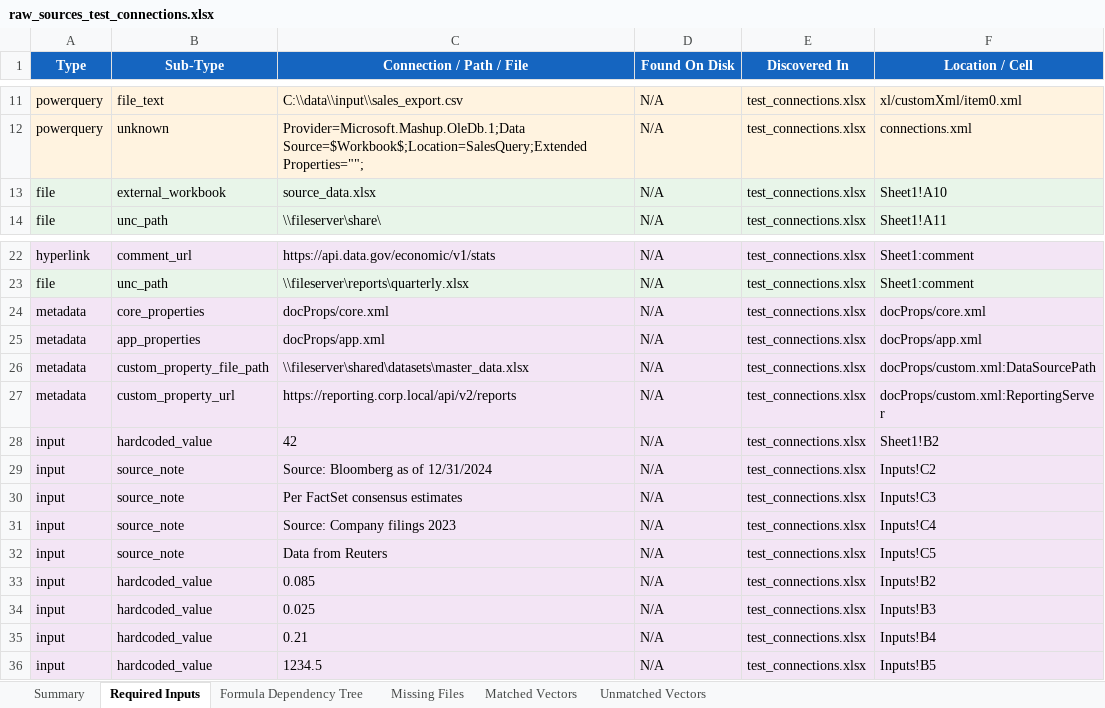
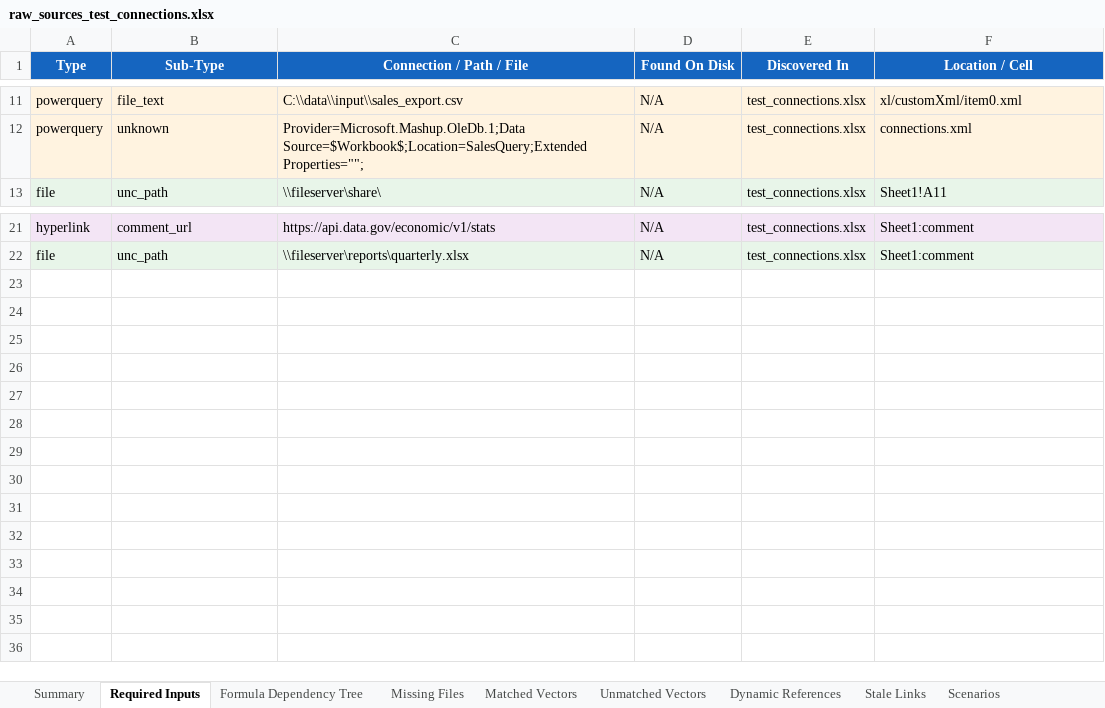
Before and after one commit to nitishkthakur/ExcelLineageDetector, an Excel workbook: RawSourcesDetection/output/raw_sources_test_connections.xlsx, sheet Required Inputs, drawn as a sheet; only a part is shown, gaps mark what is left out; values as stored, in another font and other column widths than the file's, no borders; the diff names each change by its address in the sheet, - before the commit and + after, or states it on an @@ line.

```diff
--- a/RawSourcesDetection/output/raw_sources_test_connections.xlsx (sheet Required Inputs)
+++ b/RawSourcesDetection/output/raw_sources_test_connections.xlsx (sheet Required Inputs)
+sheet tab: Dynamic References
+sheet tab: Stale Links
+sheet tab: Scenarios
-row 13: file | external_workbook | source_data.xlsx | N/A | test_connections.xlsx | Sheet1!A10
-row 24: metadata | core_properties | docProps/core.xml | N/A | test_connections.xlsx | docProps/core.xml
-row 25: metadata | app_properties | docProps/app.xml | N/A | test_connections.xlsx | docProps/app.xml
-row 26: metadata | custom_property_file_path | \\fileserver\shared\datasets\master_data.xlsx | N/A | test_connections.xlsx | docProps/custom.xml:DataSourcePath
-row 27: metadata | custom_property_url | https://reporting.corp.local/api/v2/reports | N/A | test_connections.xlsx | docProps/custom.xml:ReportingServer
-row 28: input | hardcoded_value | 42 | N/A | test_connections.xlsx | Sheet1!B2
-row 29: input | source_note | Source: Bloomberg as of 12/31/2024 | N/A | test_connections.xlsx | Inputs!C2
-row 30: input | source_note | Per FactSet consensus estimates | N/A | test_connections.xlsx | Inputs!C3
-row 31: input | source_note | Source: Company filings 2023 | N/A | test_connections.xlsx | Inputs!C4
-row 32: input | source_note | Data from Reuters | N/A | test_connections.xlsx | Inputs!C5
-row 33: input | hardcoded_value | 0.085 | N/A | test_connections.xlsx | Inputs!B2
-row 34: input | hardcoded_value | 0.025 | N/A | test_connections.xlsx | Inputs!B3
-row 35: input | hardcoded_value | 0.21 | N/A | test_connections.xlsx | Inputs!B4
-row 36: input | hardcoded_value | 1234.5 | N/A | test_connections.xlsx | Inputs!B5
```
Also changed, not shown: sheet Summary, sheet Unmatched Vectors, sheet Formula Dependency Tree, sheet Missing Files, 5 other files.
